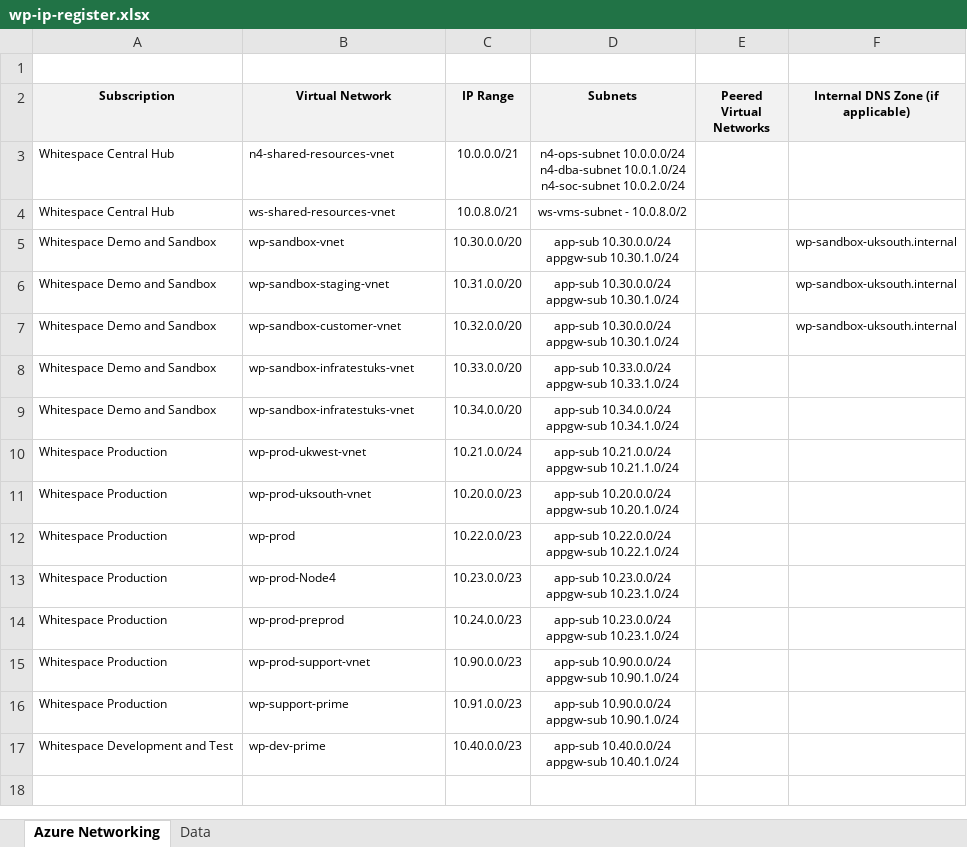
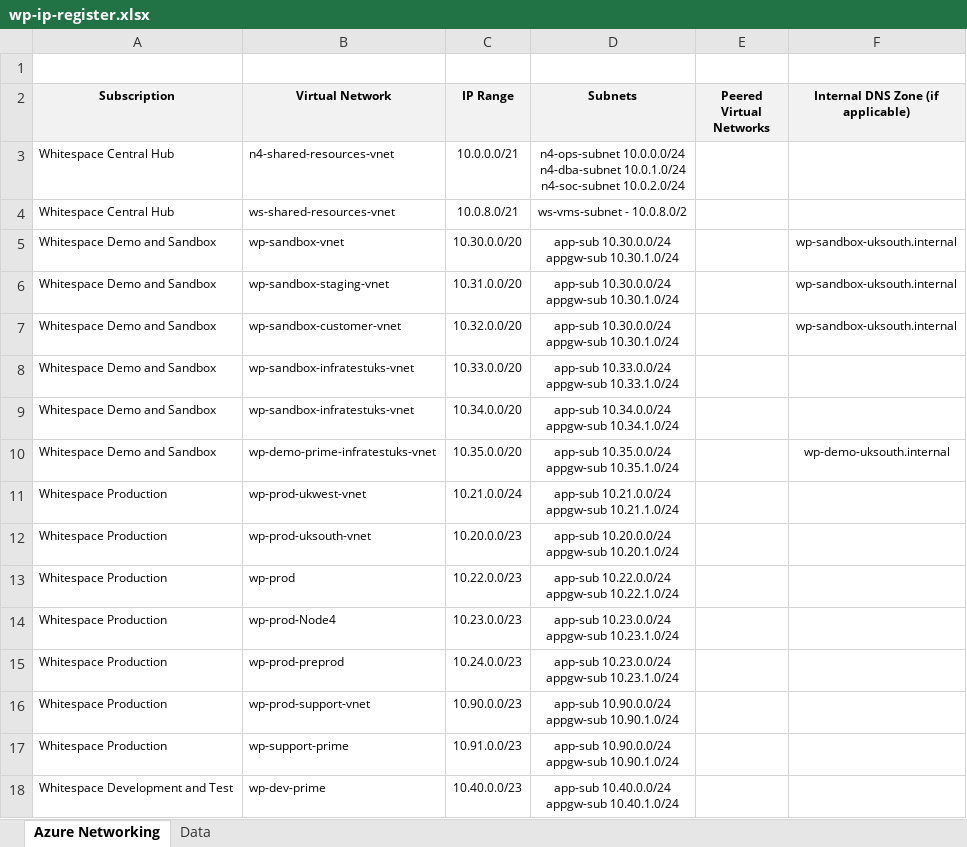
Before and after one commit to piotr-gbyliczek/azure-resource-manager-couchbase, an Excel workbook: docs/wp-ip-register.xlsx, sheet Azure Networking, drawn as a sheet; values as stored, in another font and other column widths than the file's, no borders; ↵ is a line break in a cell; the diff names each change by its address in the sheet, - before the commit and + after, or states it on an @@ line.

Commit message:
Adding demo

```diff
--- a/docs/wp-ip-register.xlsx (sheet Azure Networking)
+++ b/docs/wp-ip-register.xlsx (sheet Azure Networking)
+row 10: Whitespace Demo and Sandbox | wp-demo-prime-infratestuks-vnet | 10.35.0.0/20 | app-sub 10.35.0.0/24 ↵ appgw-sub 10.35.1.0/24 |  | wp-demo-uksouth.internal
```
Also changed, not shown: 3 other files.
